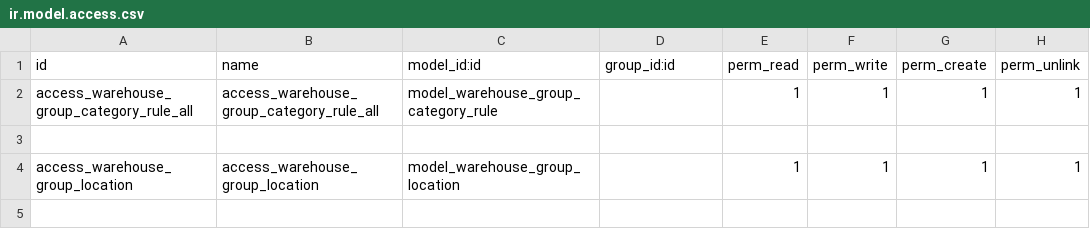
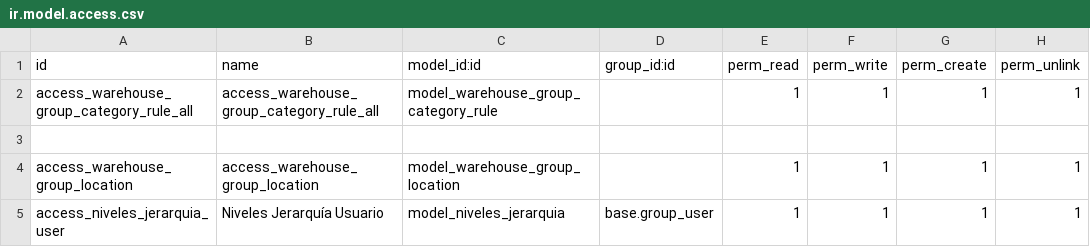
Before and after one commit to primateuy/forum, a CSV file: automatizacion_reglas_abastecimiento/security/ir.model.access.csv, drawn as a sheet.

Commit message:
reglas_abastecimiento_v20082025

```diff
--- a/automatizacion_reglas_abastecimiento/security/ir.model.access.csv
+++ b/automatizacion_reglas_abastecimiento/security/ir.model.access.csv
@@ -4 +4,2 @@ access_warehouse_group_category_rule_all,access_warehouse_group_category_rule_al
 access_warehouse_group_location,access_warehouse_group_location,model_warehouse_group_location,,1,1,1,1
+access_niveles_jerarquia_user,Niveles Jerarquía Usuario,model_niveles_jerarquia,base.group_user,1,1,1,1
```
Also changed, not shown: 10 other files.
